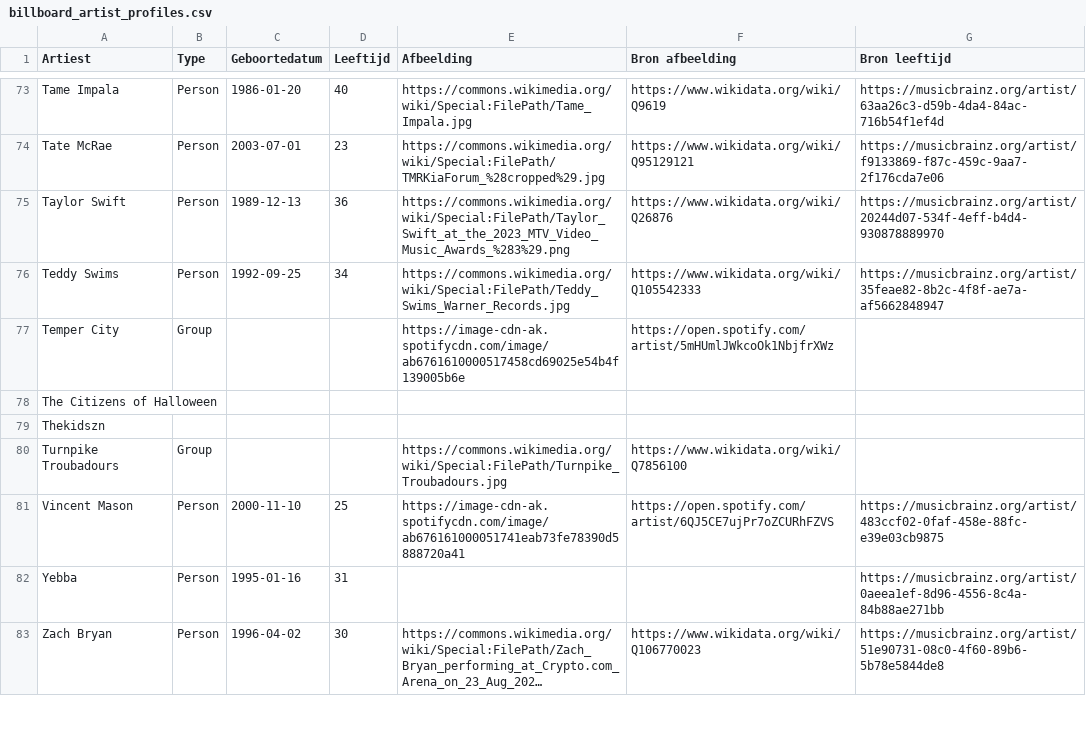
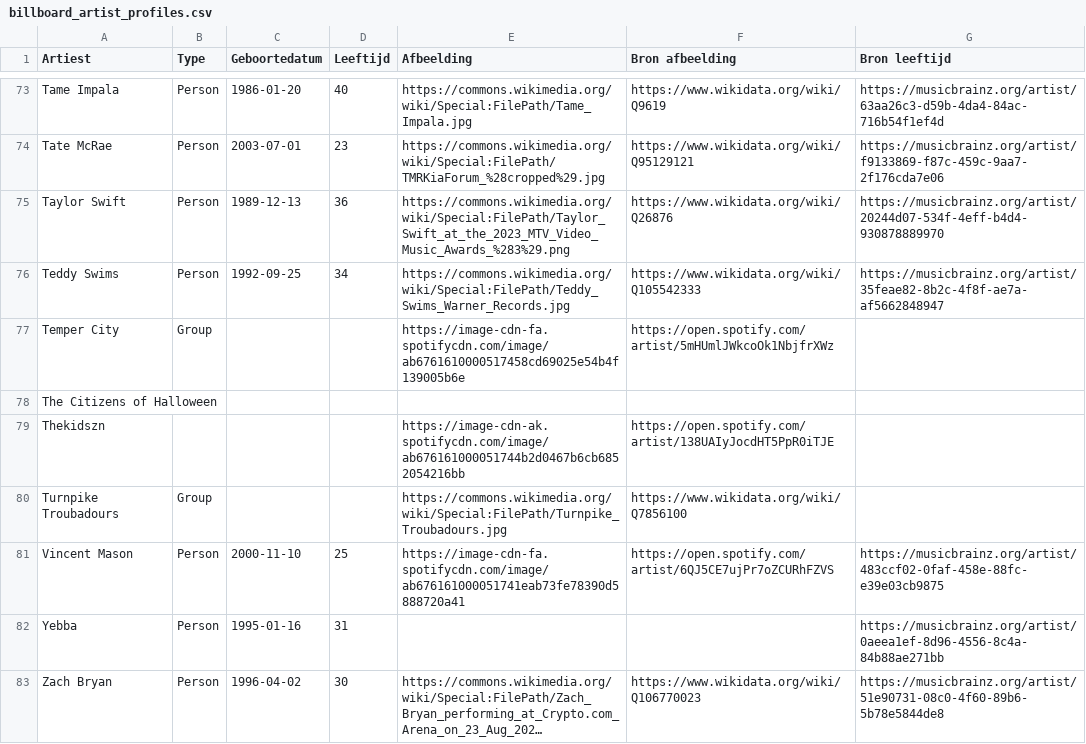
Before and after one commit to seppegoossens99-eng/billboard-hot-100-reversed, a CSV file: billboard_artist_profiles.csv, drawn as a sheet; only a part is shown, gaps mark what is left out; long unchanged cells end in …; the diff covers the shown part only.

```diff
--- a/billboard_artist_profiles.csv
+++ b/billboard_artist_profiles.csv
@@ -76,7 +76,7 @@ Taylor Swift,Person,1989-12-13,36,https://commons.wikimedia.org/wiki/Special:Fil
 Teddy Swims,Person,1992-09-25,34,https://commons.wikimedia.org/wiki/Special:FilePath/Teddy_Swims_Warner_Records.jpg,https://www.wikidata.org/wiki/Q105542333,https://musicbrainz.org/artist/35feae82-8b2c-4f8f-ae7a-af5662848947
-Temper City,Group,,,https://image-cdn-ak.spotifycdn.com/image/ab6761610000517458cd69025e54b4f139005b6e,https://open.spotify.com/artist/5mHUmlJWkcoOk1NbjfrXWz,
+Temper City,Group,,,https://image-cdn-fa.spotifycdn.com/image/ab6761610000517458cd69025e54b4f139005b6e,https://open.spotify.com/artist/5mHUmlJWkcoOk1NbjfrXWz,
 The Citizens of Halloween,,,,,,
-Thekidszn,,,,,,
+Thekidszn,,,,https://image-cdn-ak.spotifycdn.com/image/ab676161000051744b2d0467b6cb6852054216bb,https://open.spotify.com/artist/138UAIyJocdHT5PpR0iTJE,
 Turnpike Troubadours,Group,,,https://commons.wikimedia.org/wiki/Special:FilePath/Turnpike_Troubadours.jpg,https://www.wikidata.org/wiki/Q7856100,
-Vincent Mason,Person,2000-11-10,25,https://image-cdn-ak.spotifycdn.com/image/ab676161000051741eab73fe78390d5888720a41,https://open.spotify.com/artist/6QJ5CE7ujPr7oZCURhFZVS,https://musicbrainz.org/artist/483ccf02-0faf-458e-88fc-e39e03cb9875
+Vincent Mason,Person,2000-11-10,25,https://image-cdn-fa.spotifycdn.com/image/ab676161000051741eab73fe78390d5888720a41,https://open.spotify.com/artist/6QJ5CE7ujPr7oZCURhFZVS,https://musicbrainz.org/artist/483ccf02-0faf-458e-88fc-e39e03cb9875
 Yebba,Person,1995-01-16,31,,,https://musicbrainz.org/artist/0aeea1ef-8d96-4556-8c4a-84b88ae271bb
```
Also changed, not shown: 12 edited cells elsewhere in this file, 1 other file.
